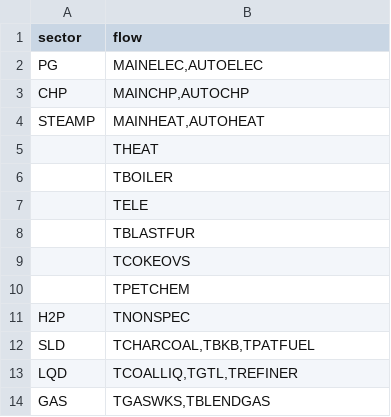
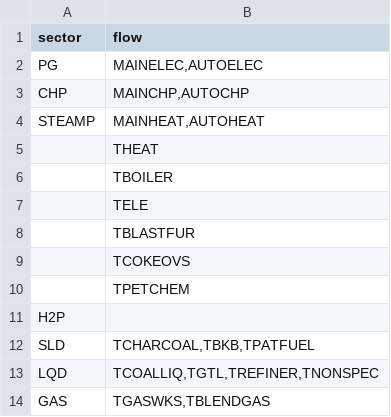
Before and after one commit to e3modelling/mrprom, a CSV file: inst/extdata/sectoral/iea-transfProcess-mapping.csv, drawn as a sheet.

```diff
--- a/inst/extdata/sectoral/iea-transfProcess-mapping.csv
+++ b/inst/extdata/sectoral/iea-transfProcess-mapping.csv
@@ -10,5 +10,5 @@ STEAMP,"MAINHEAT,AUTOHEAT"
 ,"TPETCHEM"
-H2P,"TNONSPEC"
+H2P,""
 SLD,"TCHARCOAL,TBKB,TPATFUEL"
-LQD,"TCOALLIQ,TGTL,TREFINER"
+LQD,"TCOALLIQ,TGTL,TREFINER,TNONSPEC"
 GAS,"TGASWKS,TBLENDGAS"
```
Also changed, not shown: inst/extdata/blabla_export/SECTTECH.csv, inst/extdata/sectoral/prom-IEA-fuprice-mapping.csv, 5 other files.
